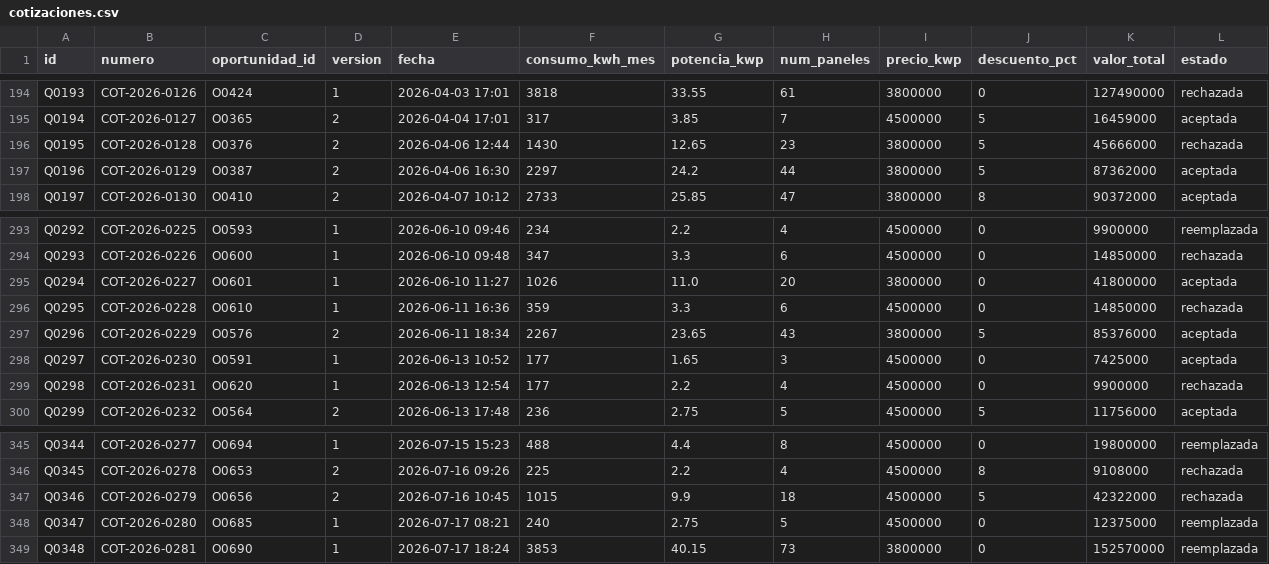
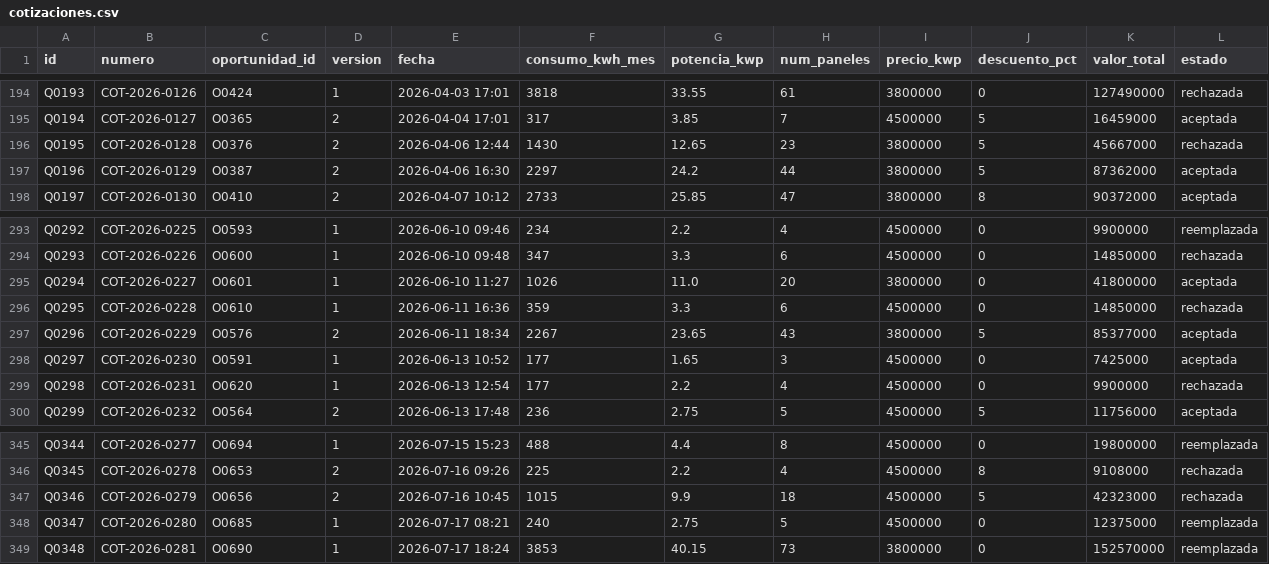
Before and after one commit to Gabriel-Prada/solarandes-crm, a CSV file: data/generados/cotizaciones.csv, drawn as a sheet; only a part is shown, gaps mark what is left out; the diff covers the shown part only.

```diff
--- a/data/generados/cotizaciones.csv
+++ b/data/generados/cotizaciones.csv
@@ -195,3 +195,3 @@ Q0193,COT-2026-0126,O0424,1,2026-04-03 17:01,3818,33.55,61,3800000,0,127490000,r
 Q0194,COT-2026-0127,O0365,2,2026-04-04 17:01,317,3.85,7,4500000,5,16459000,aceptada
-Q0195,COT-2026-0128,O0376,2,2026-04-06 12:44,1430,12.65,23,3800000,5,45666000,rechazada
+Q0195,COT-2026-0128,O0376,2,2026-04-06 12:44,1430,12.65,23,3800000,5,45667000,rechazada
 Q0196,COT-2026-0129,O0387,2,2026-04-06 16:30,2297,24.2,44,3800000,5,87362000,aceptada
@@ -296,3 +296,3 @@ Q0294,COT-2026-0227,O0601,1,2026-06-10 11:27,1026,11.0,20,3800000,0,41800000,ace
 Q0295,COT-2026-0228,O0610,1,2026-06-11 16:36,359,3.3,6,4500000,0,14850000,rechazada
-Q0296,COT-2026-0229,O0576,2,2026-06-11 18:34,2267,23.65,43,3800000,5,85376000,aceptada
+Q0296,COT-2026-0229,O0576,2,2026-06-11 18:34,2267,23.65,43,3800000,5,85377000,aceptada
 Q0297,COT-2026-0230,O0591,1,2026-06-13 10:52,177,1.65,3,4500000,0,7425000,aceptada
@@ -346,3 +346,3 @@ Q0344,COT-2026-0277,O0694,1,2026-07-15 15:23,488,4.4,8,4500000,0,19800000,reempl
 Q0345,COT-2026-0278,O0653,2,2026-07-16 09:26,225,2.2,4,4500000,8,9108000,rechazada
-Q0346,COT-2026-0279,O0656,2,2026-07-16 10:45,1015,9.9,18,4500000,5,42322000,rechazada
+Q0346,COT-2026-0279,O0656,2,2026-07-16 10:45,1015,9.9,18,4500000,5,42323000,rechazada
 Q0347,COT-2026-0280,O0685,1,2026-07-17 08:21,240,2.75,5,4500000,0,12375000,reemplazada
```
Also changed, not shown: 5 edited cells elsewhere in this file, data/generados/oportunidades.csv, 23 other files.
